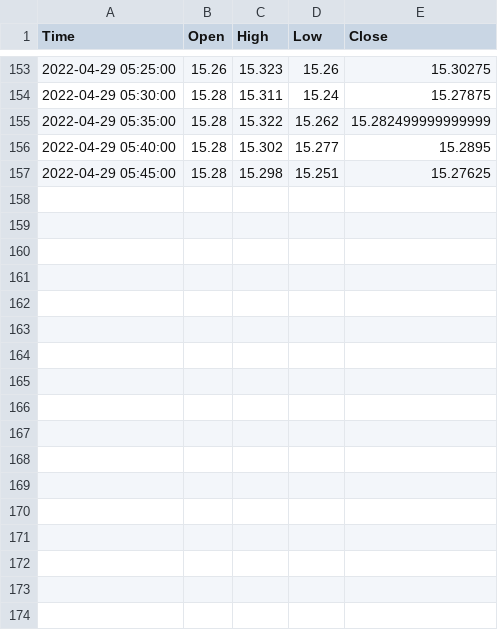
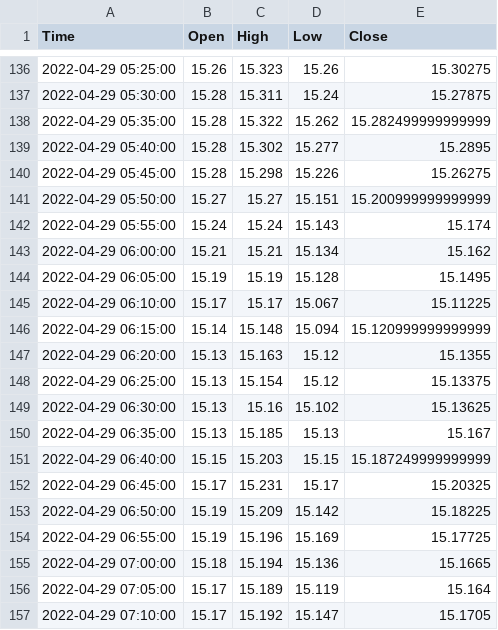
Before and after one commit to ahmedjoubest/Algo-Trading, a CSV file: Backtest/Last_HA.csv, drawn as a sheet; only a part is shown, gaps mark what is left out; the diff covers the shown part only.

```diff
--- a/Backtest/Last_HA.csv
+++ b/Backtest/Last_HA.csv
@@ -156,2 +139,19 @@ Time,Open,High,Low,Close
 2022-04-29 05:40:00,15.28,15.302,15.277,15.2895
-2022-04-29 05:45:00,15.28,15.298,15.251,15.27625
+2022-04-29 05:45:00,15.28,15.298,15.226,15.26275
+2022-04-29 05:50:00,15.27,15.27,15.151,15.200999999999999
+2022-04-29 05:55:00,15.24,15.24,15.143,15.174
+2022-04-29 06:00:00,15.21,15.21,15.134,15.162
+2022-04-29 06:05:00,15.19,15.19,15.128,15.1495
+2022-04-29 06:10:00,15.17,15.17,15.067,15.11225
+2022-04-29 06:15:00,15.14,15.148,15.094,15.120999999999999
+2022-04-29 06:20:00,15.13,15.163,15.12,15.1355
+2022-04-29 06:25:00,15.13,15.154,15.12,15.13375
+2022-04-29 06:30:00,15.13,15.16,15.102,15.13625
+2022-04-29 06:35:00,15.13,15.185,15.13,15.167
+2022-04-29 06:40:00,15.15,15.203,15.15,15.187249999999999
+2022-04-29 06:45:00,15.17,15.231,15.17,15.20325
+2022-04-29 06:50:00,15.19,15.209,15.142,15.18225
+2022-04-29 06:55:00,15.19,15.196,15.169,15.17725
+2022-04-29 07:00:00,15.18,15.194,15.136,15.1665
+2022-04-29 07:05:00,15.17,15.189,15.119,15.164
+2022-04-29 07:10:00,15.17,15.192,15.147,15.1705
```
Also changed, not shown: 17 removed rows and 3 edited cells elsewhere in this file, 1 other file.
